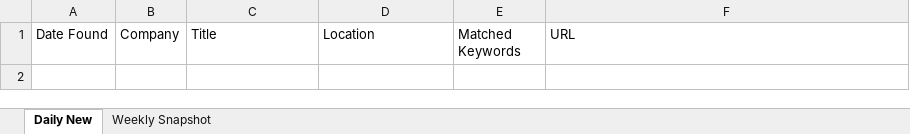
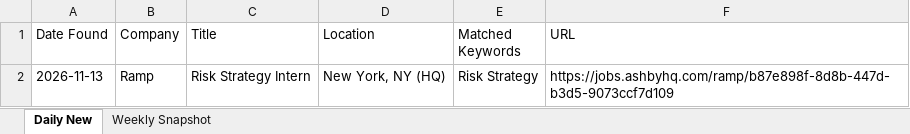
Before and after one commit to Aaradhyaa717/JobAgent, an Excel workbook: data/jobs.xlsx, sheet Daily New, drawn as a sheet; values as stored, in another font and other column widths than the file's, no borders; the diff names each change by its address in the sheet, - before the commit and + after, or states it on an @@ line.

```diff
--- a/data/jobs.xlsx (sheet Daily New)
+++ b/data/jobs.xlsx (sheet Daily New)
+row 2: 2026-11-13 | Ramp | Risk Strategy Intern | New York, NY (HQ) | Risk Strategy | https://jobs.ashbyhq.com/ramp/b87e898f-8d8b-447d-b3d5-9073ccf7d109
```
Also changed, not shown: 1 other file.
